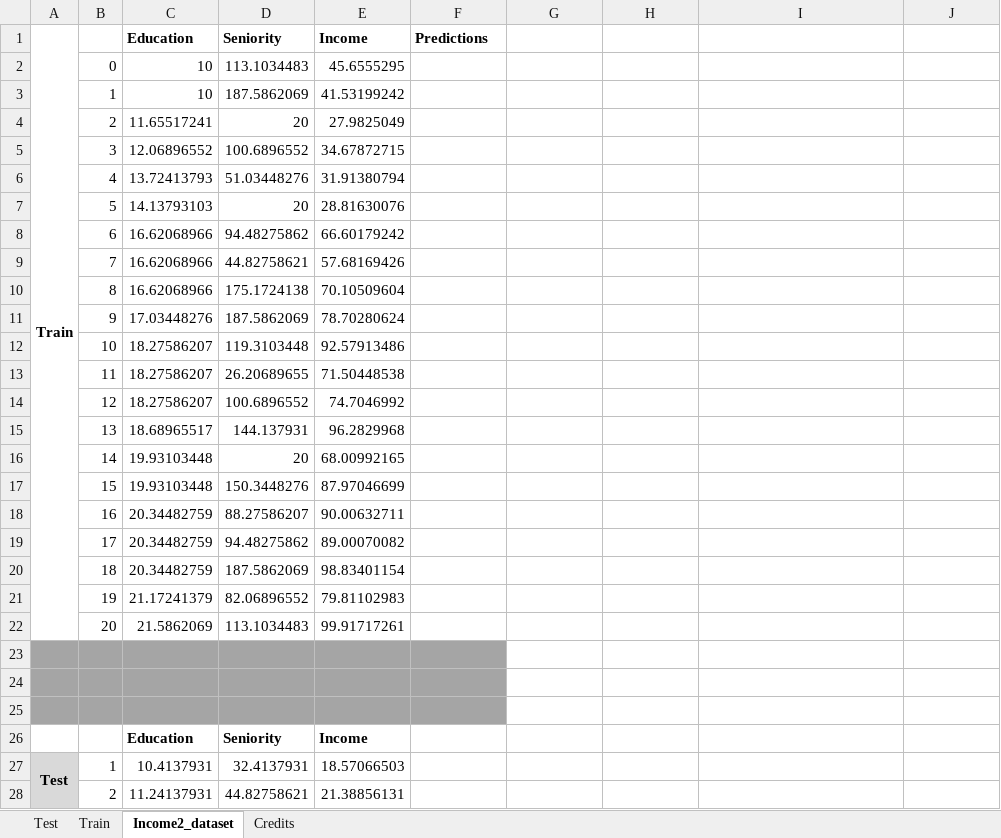
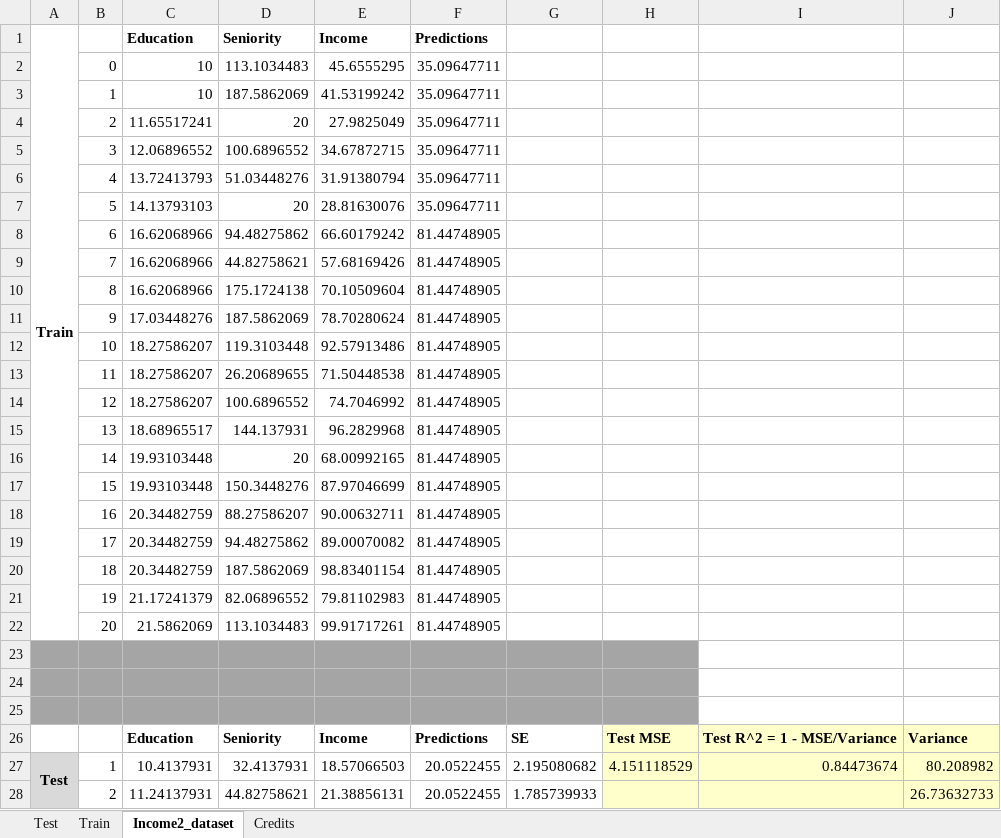
Before and after one commit to deftlyPatrick/CSC665-Algorithms, an Excel workbook: csc665/PW_HW2.xlsx, sheet Income2_dataset, drawn as a sheet; only a part is shown; values as stored, in another font and other column widths than the file's, no borders; removed rows and columns are numbered as before the commit, all else as after; the diff covers the shown part only; the diff names each change by its address in the sheet, - before the commit and + after, or states it on an @@ line.

```diff
--- a/csc665/PW_HW2.xlsx (sheet Income2_dataset)
+++ b/csc665/PW_HW2.xlsx (sheet Income2_dataset)
-F2:F7 (Predictions): (empty)
+F2:F7 (Predictions): 35.09647711
-F8:F22 (Predictions): (empty)
+F8:F22 (Predictions): 81.44748905
-G23:H25 fill: none
+G23:H25 fill: #A5A5A5
-row 26:  |  | Education | Seniority | Income
+row 26:  |  | Education | Seniority | Income | Predictions | SE | Test MSE | Test R^2 = 1 - MSE/Variance | Variance
-F27:F28 (Predictions): (empty)
+F27:F28 (Predictions): 20.0522455
-G27: (empty)
+G27: 2.195080682
-H27: (empty)
+H27: 4.151118529
-H27:J28 fill: none
+H27:J28 fill: #FFFFCC
-I27: (empty)
+I27: 0.84473674
-J27: (empty)
+J27: 80.208982
-G28: (empty)
+G28: 1.785739933
-J28: (empty)
+J28: 26.73632733
```
Also changed, not shown: 1 added row, 1 removed row, 22 edited cells and cell formats elsewhere in this sheet, sheet Train, sheet Test, 5 other files.
